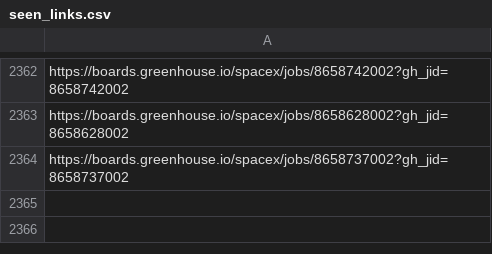
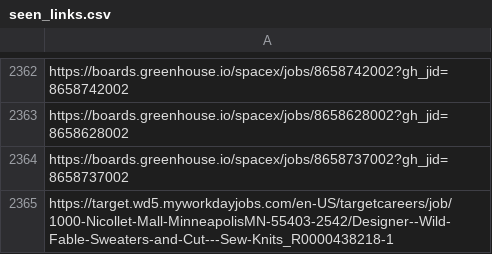
Before and after one commit to harsha271199/job-scraper, a CSV file: seen_links.csv, drawn as a sheet; only a part is shown, gaps mark what is left out.

```diff
--- a/seen_links.csv
+++ b/seen_links.csv
@@ -2364 +2364,2 @@ https://boards.greenhouse.io/spacex/jobs/8658628002?gh_jid=8658628002
 https://boards.greenhouse.io/spacex/jobs/8658737002?gh_jid=8658737002
+https://target.wd5.myworkdayjobs.com/en-US/targetcareers/job/1000-Nicollet-Mall-MinneapolisMN-55403-2542/Designer--Wild-Fable-Sweaters-and-Cut---Sew-Knits_R0000438218-1
```
Also changed, not shown: 2 other files.
